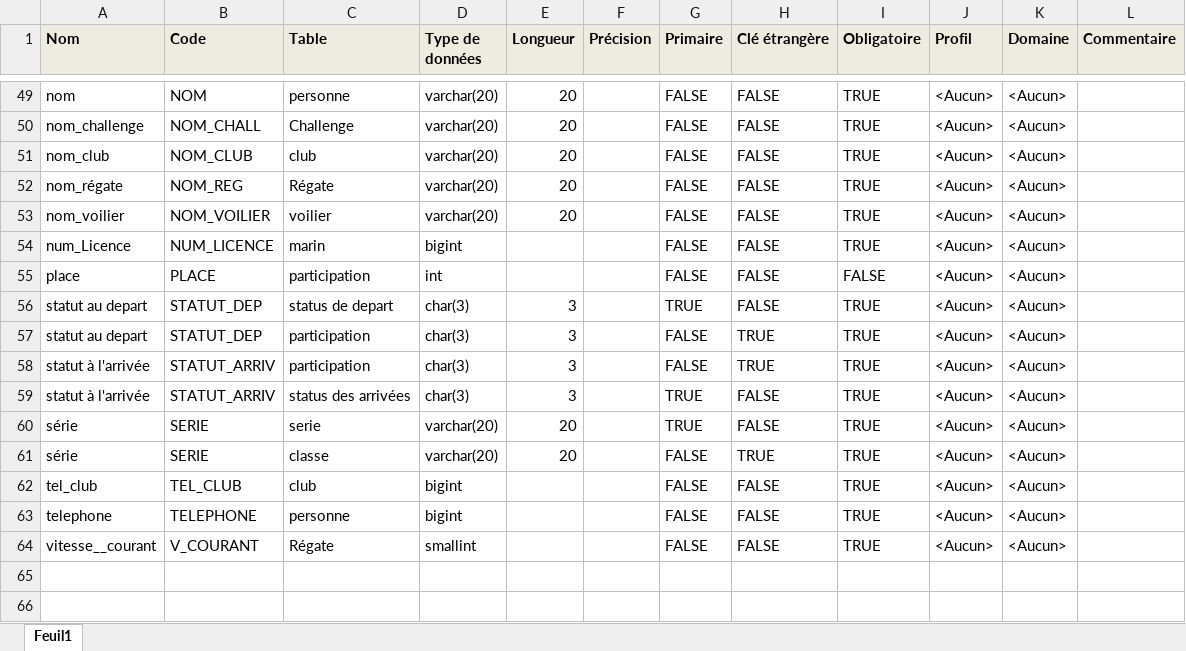
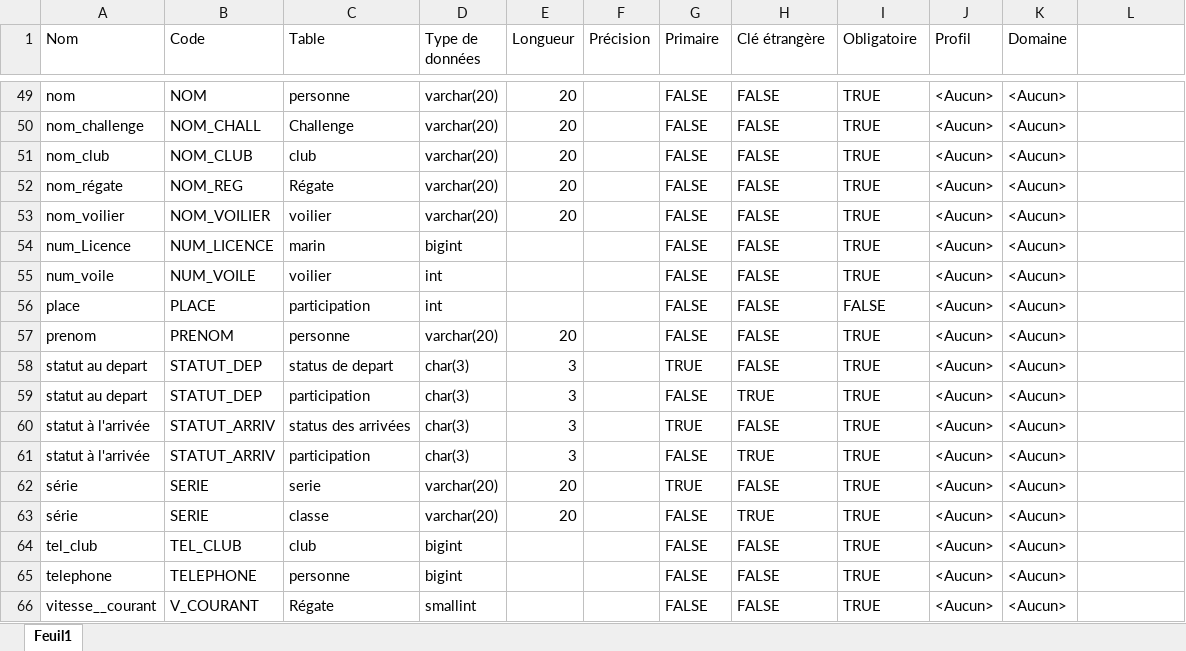
Before and after one commit to K4M1coder/DAHOUET, an Excel workbook: bdd Mysql/dictionnaire de données.xlsx, sheet Feuil1, drawn as a sheet; only a part is shown, gaps mark what is left out; values as stored, in another font and other column widths than the file's, no borders; the diff covers the shown part only; the diff names each change by its address in the sheet, - before the commit and + after, or states it on an @@ line.

```diff
--- a/bdd Mysql/dictionnaire de données.xlsx (sheet Feuil1)
+++ b/bdd Mysql/dictionnaire de données.xlsx (sheet Feuil1)
-A1:L1 fill: #EEECE1
+A1:L1 fill: none
-A1:K1 bold: on
+A1:K1 bold: off
-L1: Commentaire
+L1: (empty)
+row 55: num_voile | NUM_VOILE | voilier | int |  |  | FALSE | FALSE | TRUE | <Aucun> | <Aucun>
+row 57: prenom | PRENOM | personne | varchar(20) | 20 |  | FALSE | FALSE | TRUE | <Aucun> | <Aucun>
@@ row 59 moved to row 60: statut à l'arrivée @@
```
Also changed, not shown: 2 added rows, 2 removed rows, 7 moved rows and 5 edited cells elsewhere in this sheet, 26 other files.
